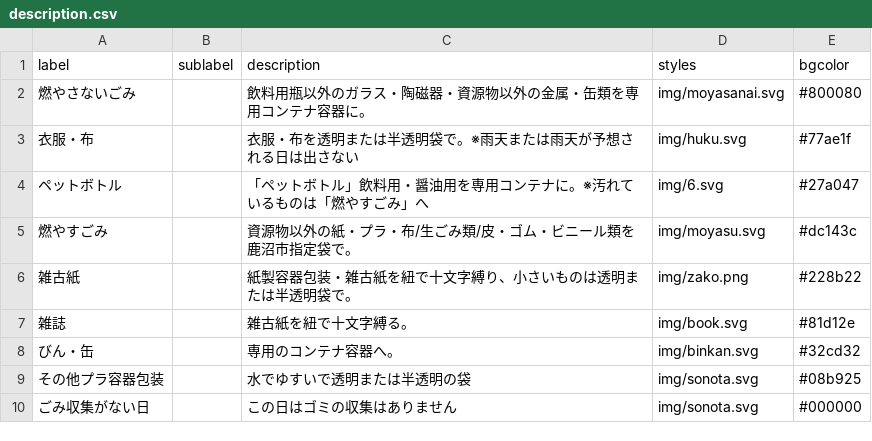
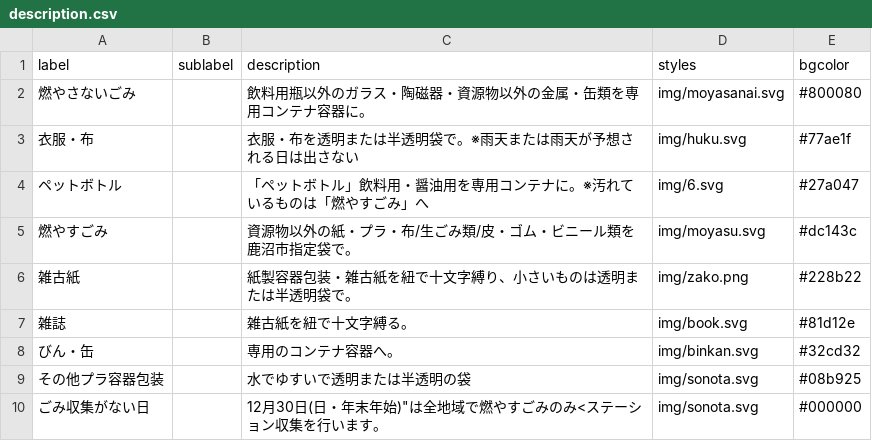
Before and after one commit to kanumashi/5374, a CSV file: data/description.csv, drawn as a sheet.

Commit message:
Update description.csv

```diff
--- a/data/description.csv
+++ b/data/description.csv
@@ -9,2 +9,2 @@ label,sublabel,description,styles,bgcolor
 その他プラ容器包装,,水でゆすいで透明または半透明の袋,img/sonota.svg,#08b925
-ごみ収集がない日,,この日はゴミの収集はありません,img/sonota.svg,#000000
+ごみ収集がない日,,12月30日(日・年末年始)"は全地域で燃やすごみのみ<ステーション収集を行います。,img/sonota.svg,#000000
```
